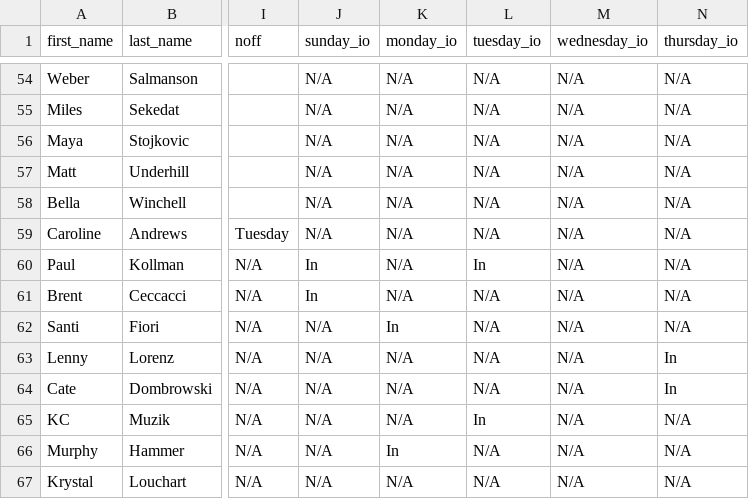
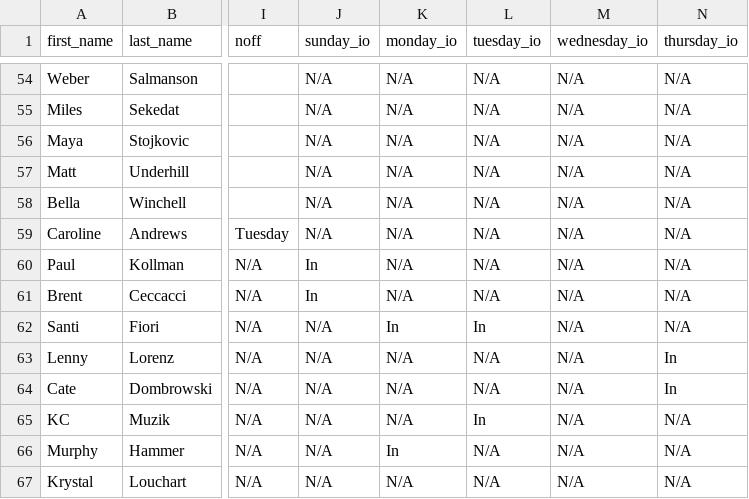
Before and after one commit to agreatquestion/agreatquestion.github.io, a CSV file: csv/staff.csv, drawn as a sheet; only a part is shown, gaps mark what is left out; the diff names each change by its address in the sheet, - before the commit and + after, or states it on an @@ line.

Commit message:
[IGNORE] Updated OIOO

```diff
--- a/csv/staff.csv
+++ b/csv/staff.csv
-L60 (tuesday_io): In
+L60 (tuesday_io): N/A
-L62 (tuesday_io): N/A
+L62 (tuesday_io): In
```
